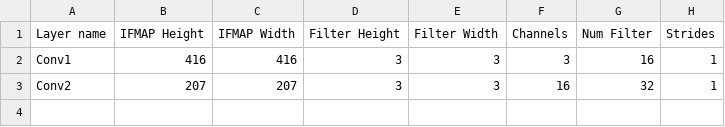
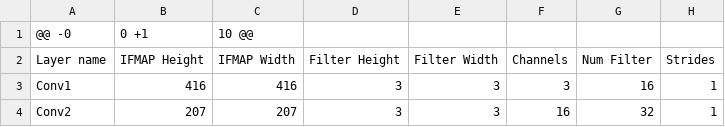
Before and after one commit to harshitkumarmishra/Scale-project, a CSV file: topologies/conv_nets/yolo_tiny.csv, drawn as a sheet.

Commit message:
Update yolo_tiny.csv

```diff
--- a/topologies/conv_nets/yolo_tiny.csv
+++ b/topologies/conv_nets/yolo_tiny.csv
@@ -1 +1,2 @@
+@@ -0,0 +1,10 @@
 Layer name, IFMAP Height, IFMAP Width, Filter Height, Filter Width, Channels, Num Filter, Strides,
```
